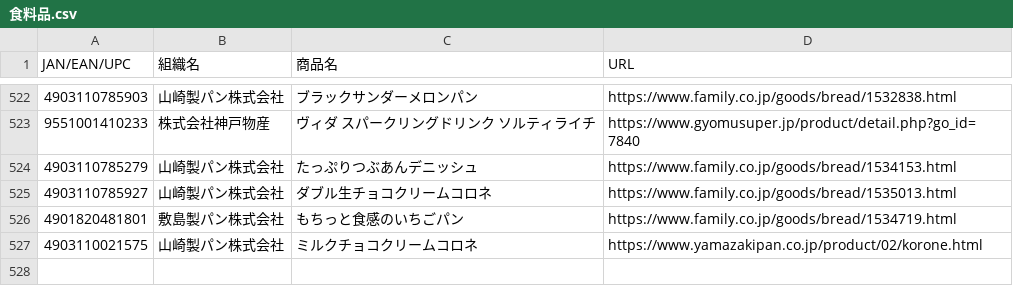
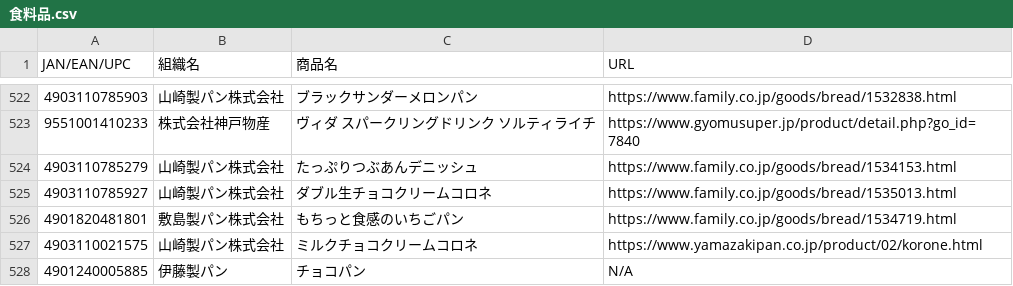
Before and after one commit to PC-CNT/mkn-09, a CSV file: 食料品.csv, drawn as a sheet; only a part is shown, gaps mark what is left out.

Commit message:
Update 食料品.csv

```diff
--- a/食料品.csv
+++ b/食料品.csv
@@ -527 +527,2 @@ JAN/EAN/UPC,組織名,商品名,URL
 4903110021575,山崎製パン株式会社,ミルクチョコクリームコロネ,https://www.yamazakipan.co.jp/product/02/korone.html
+4901240005885,伊藤製パン,チョコパン,N/A
```
